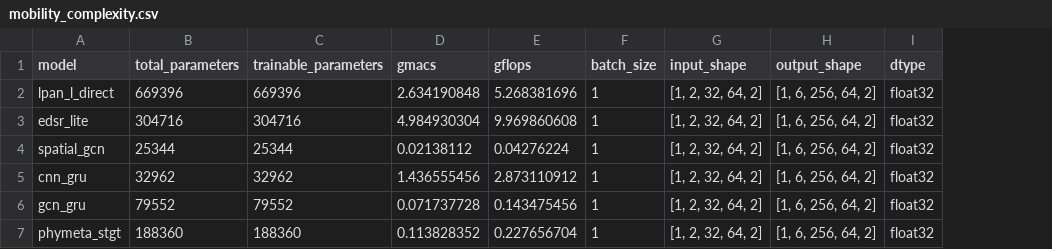
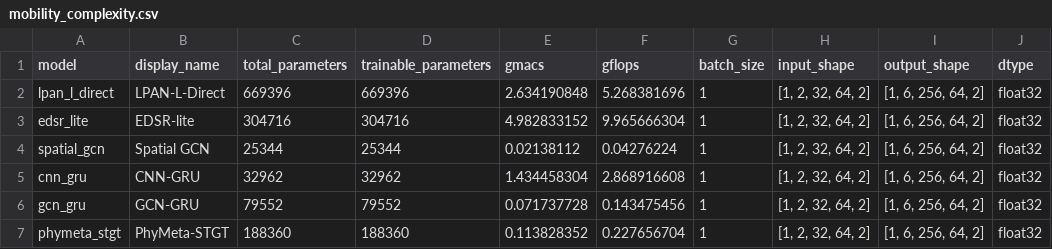
Before and after one commit to zhoujun1zzz/PhyMeta-STGT-LPAN, a CSV file: reports/mobility_complexity.csv, drawn as a sheet; addresses are those after the commit; the diff names each change by its address in the sheet, - before the commit and + after, or states it on an @@ line.

Commit message:
Harden LPAN experiment semantics and recovery (#6)

```diff
--- a/reports/mobility_complexity.csv
+++ b/reports/mobility_complexity.csv
+column B (display_name), rows 2-7: LPAN-L-Direct | EDSR-lite | Spatial GCN | CNN-GRU | GCN-GRU | PhyMeta-STGT
-E3 (gmacs): 4.984930304
+E3 (gmacs): 4.982833152
-F3 (gflops): 9.969860608
+F3 (gflops): 9.965666304
-E5 (gmacs): 1.436555456
+E5 (gmacs): 1.434458304
-F5 (gflops): 2.873110912
+F5 (gflops): 2.868916608
```
Also changed, not shown: reports/quasi_complexity.csv, 18 other files.
